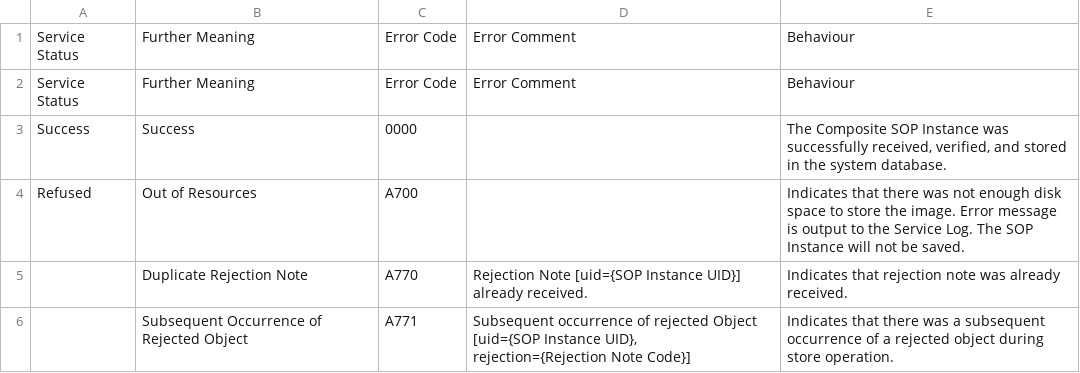
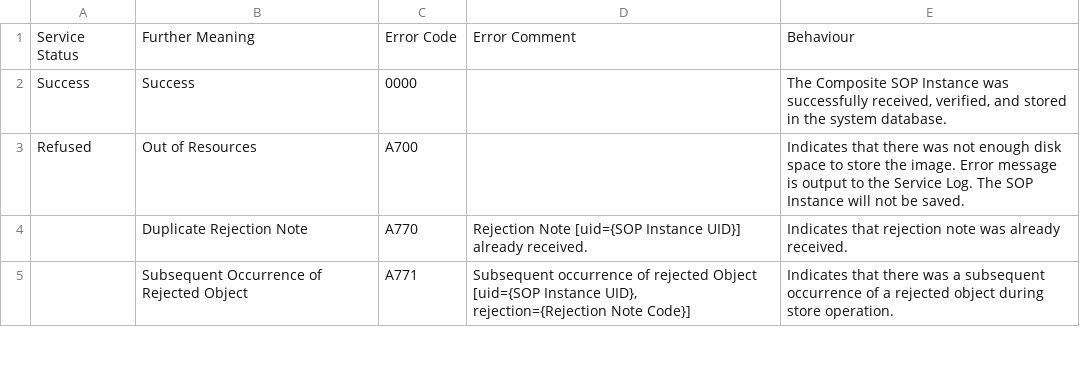
Before and after one commit to dcm4che/dcm4chee-arc-cs, a CSV file: docs/networking/specs/storage/c-store-response-status-return-reasons.csv, drawn as a sheet; only a part is shown; the diff names each change by its address in the sheet, - before the commit and + after, or states it on an @@ line.

```diff
--- a/docs/networking/specs/storage/c-store-response-status-return-reasons.csv
+++ b/docs/networking/specs/storage/c-store-response-status-return-reasons.csv
-row 2: Service Status | Further Meaning | Error Code | Error Comment | Behaviour
```
Also changed, not shown: 2 other files.
